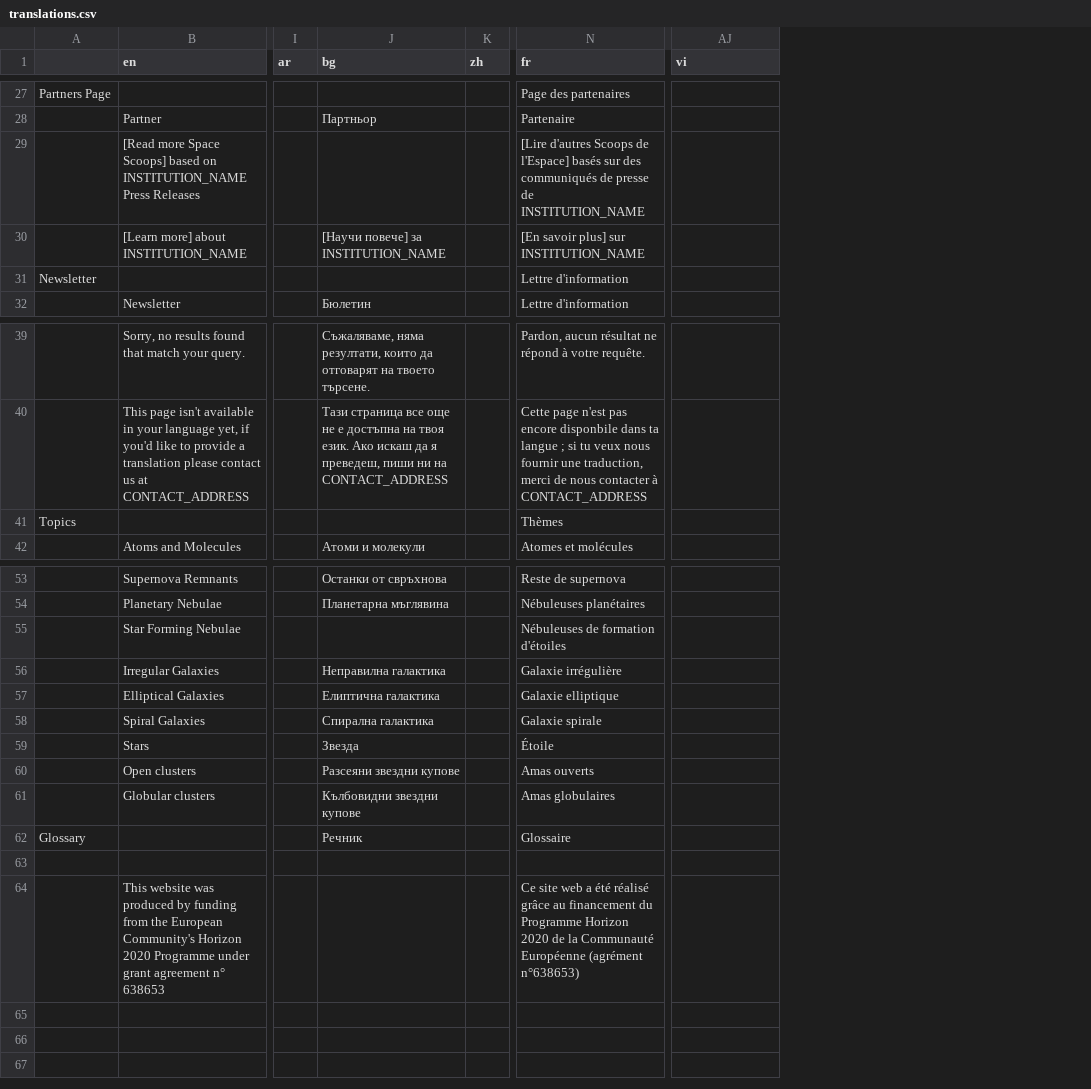
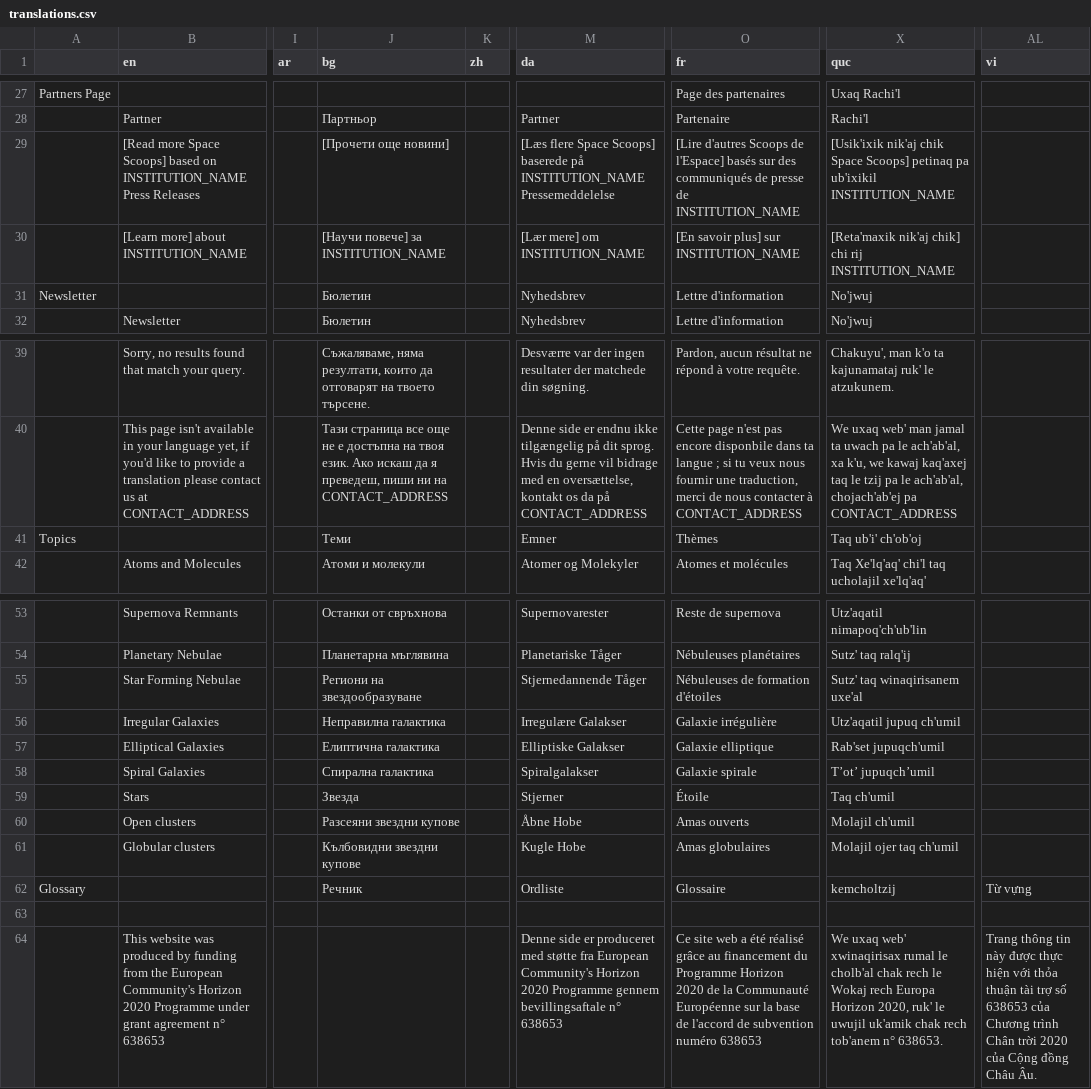
Before and after one commit to unawe/spacescoop-old, a CSV file: share/translations.csv, drawn as a sheet; only a part is shown, gaps mark what is left out; addresses are those after the commit; the diff covers the shown part only; the diff names each change by its address in the sheet, - before the commit and + after, or states it on an @@ line.

```diff
--- a/share/translations.csv
+++ b/share/translations.csv
+column M (da), rows 28-32: Partner | [Læs flere Space Scoops] baserede på INSTITUTION_NAME Pressemeddelelse | [Lær mere] om INSTITUTION_NAME | Nyhedsbrev | Nyhedsbrev; rows 39-42: Desværre var der ingen resultater der matchede din søgning. | Denne side er endnu ikke tilgængelig på dit sprog. Hvis du gerne vil bidrage med en oversættelse, kontakt os da på CONTACT_ADDRESS | Emner | Atomer og Molekyler; rows 53-64: Supernovarester | Planetariske Tåger | Stjernedannende Tåger | Irregulære Galakser | Elliptiske Galakser | Spiralgalakser | Stjerner | Åbne Hobe | Kugle Hobe | Ordliste |  | Denne side er produceret med støtte fra European Community's Horizon 2020 Programme gennem bevillingsaftale n° 638653
+column X (quc), rows 27-32: Uxaq Rachi'l | Rachi'l | [Usik'ixik nik'aj chik Space Scoops] petinaq pa ub'ixikil INSTITUTION_NAME | [Reta'maxik nik'aj chik] chi rij INSTITUTION_NAME | No'jwuj | No'jwuj; rows 39-42: Chakuyu', man k'o ta kajunamataj ruk' le atzukunem. | We uxaq web' man jamal ta uwach pa le ach'ab'al, xa k'u, we kawaj kaq'axej taq le tzij pa le ach'ab'al, chojach'ab'ej pa CONTACT_ADDRESS | Taq ub'i' ch'ob'oj | Taq Xe'lq'aq' chi'l taq ucholajil xe'lq'aq'; rows 53-64: Utz'aqatil nimapoq'ch'ub'lin | Sutz' taq ralq'ij | Sutz' taq winaqirisanem uxe'al | Utz'aqatil jupuq ch'umil | Rab'set jupuqch'umil | T’ot’ jupuqch’umil | Taq ch'umil | Molajil ch'umil | Molajil ojer taq ch'umil | kemcholtzij |  | We uxaq web' xwinaqirisax rumal le cholb'al chak rech le Wokaj rech Europa Horizon 2020, ruk' le uwujil uk'amik chak rech tob'anem n° 638653.
-J29 (bg): (empty)
+J29 (bg): [Прочети още новини]
-J31 (bg): (empty)
+J31 (bg): Бюлетин
-J41 (bg): (empty)
+J41 (bg): Теми
-J55 (bg): (empty)
+J55 (bg): Региони на звездообразуване
-AL62 (vi): (empty)
+AL62 (vi): Từ vựng
-O64 (fr): …Communauté Européenne (agrément n°638653)
+O64 (fr): …Communauté Européenne sur la base de l'accord de subvention numéro 638653
-AL64 (vi): (empty)
+AL64 (vi): Trang thông tin này được thực hiện với thỏa thuận tài trợ số 638653 của Chương trình Chân trời 2020 của Cộng đồng Châu Âu.
```
Also changed, not shown: 26 edited cells elsewhere in this file, 16 other files.
